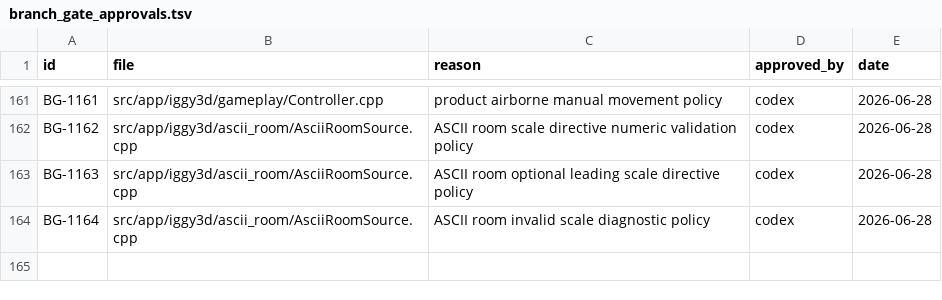
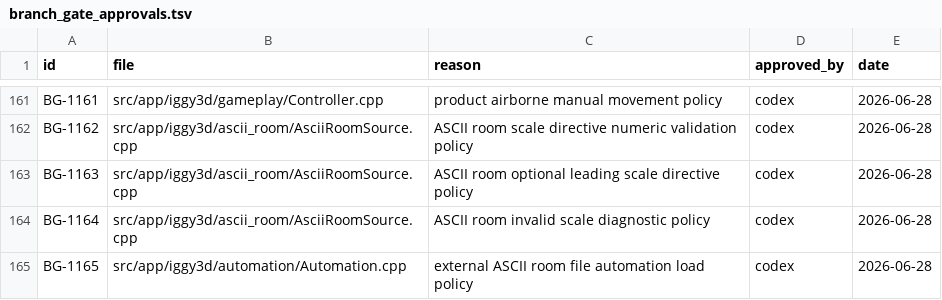
Before and after one commit to KOGA-ryu/iggy, a TSV file: docs/branch_gate_approvals.tsv, drawn as a sheet; only a part is shown, gaps mark what is left out.

Commit message:
Add external ASCII room file automation

```diff
--- a/docs/branch_gate_approvals.tsv
+++ b/docs/branch_gate_approvals.tsv
@@ -164 +164,2 @@ BG-1163	src/app/iggy3d/ascii_room/AsciiRoomSource.cpp	ASCII room optional leadin
 BG-1164	src/app/iggy3d/ascii_room/AsciiRoomSource.cpp	ASCII room invalid scale diagnostic policy	codex	2026-06-28
+BG-1165	src/app/iggy3d/automation/Automation.cpp	external ASCII room file automation load policy	codex	2026-06-28
```
Also changed, not shown: 3 other files.
